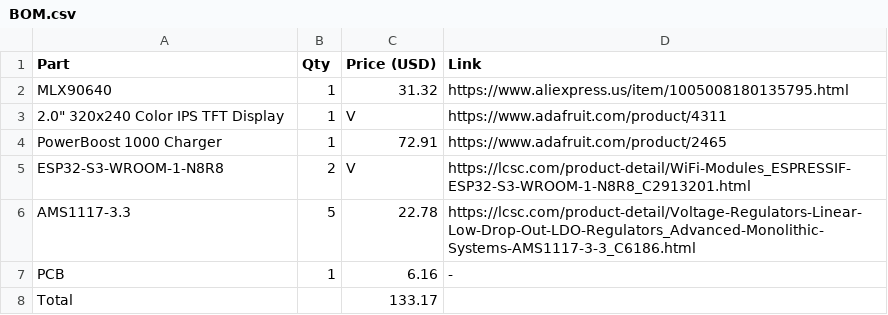
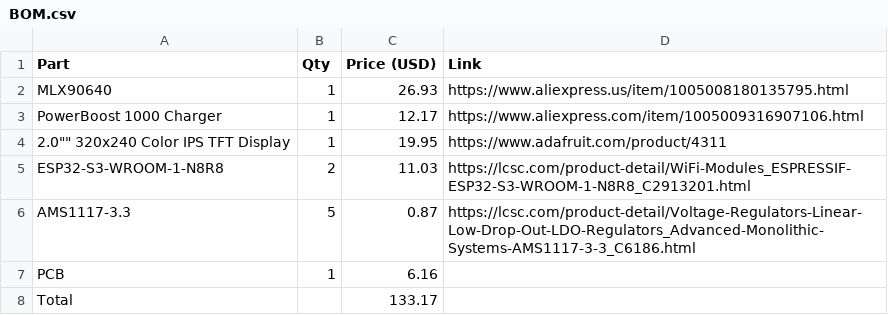
Before and after one commit to ImShyMike/IRview, a CSV file: BOM.csv, drawn as a sheet.

Commit message:
Update BOM.csv

```diff
--- a/BOM.csv
+++ b/BOM.csv
@@ -1,8 +1,8 @@
 Part,Qty,Price (USD),Link
-MLX90640,1,31.32,https://www.aliexpress.us/item/1005008180135795.html
-"2.0"" 320x240 Color IPS TFT Display",1,V,https://www.adafruit.com/product/4311
-PowerBoost 1000 Charger,1,72.91,https://www.adafruit.com/product/2465
-ESP32-S3-WROOM-1-N8R8,2,V,https://lcsc.com/product-detail/WiFi-Modules_ESPRESSIF-ESP32-S3-WROOM-1-N8R8_C2913201.html
-AMS1117-3.3,5,22.78,https://lcsc.com/product-detail/Voltage-Regulators-Linear-Low-Drop-Out-LDO-Regulators_Advanced-Monolithic-Systems-AMS1117-3-3_C6186.html
-PCB,1,6.16,-
+MLX90640,1,26.93,"https://www.aliexpress.us/item/1005008180135795.html"
+PowerBoost 1000 Charger,1,12.17,"https://www.aliexpress.com/item/1005009316907106.html"
+2.0"" 320x240 Color IPS TFT Display,1,19.95,"https://www.adafruit.com/product/4311"
+ESP32-S3-WROOM-1-N8R8,2,11.03,"https://lcsc.com/product-detail/WiFi-Modules_ESPRESSIF-ESP32-S3-WROOM-1-N8R8_C2913201.html"
+AMS1117-3.3,5,0.87,"https://lcsc.com/product-detail/Voltage-Regulators-Linear-Low-Drop-Out-LDO-Regulators_Advanced-Monolithic-Systems-AMS1117-3-3_C6186.html"
+PCB,1,6.16,
 Total,,133.17,
```
